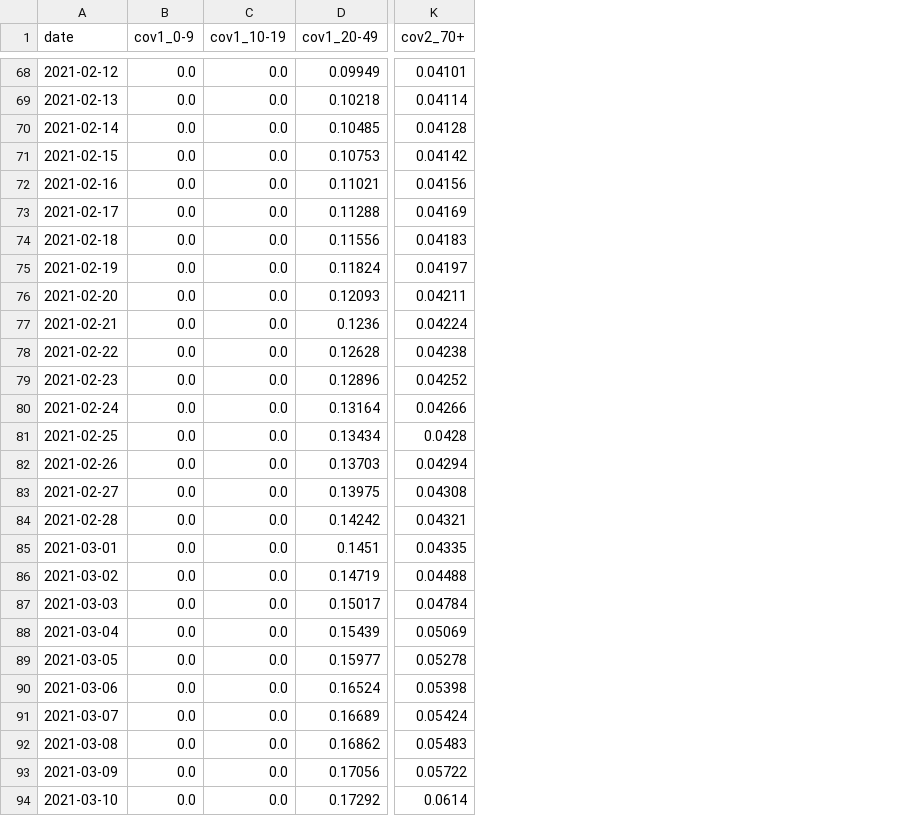
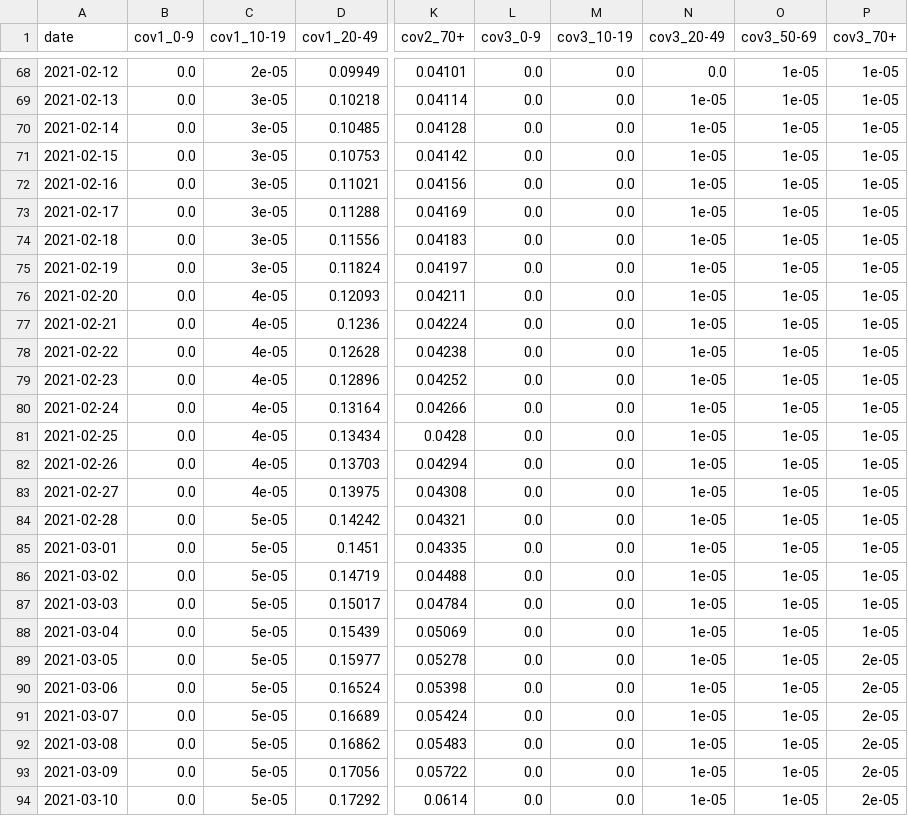
Before and after one commit to ben18785/agestratifiedrt, a CSV file: data/processed/england/vaccination.csv, drawn as a sheet; only a part is shown, gaps mark what is left out; the diff covers the shown part only; the diff names each change by its address in the sheet, - before the commit and + after, or states it on an @@ line.

```diff
--- a/data/processed/england/vaccination.csv
+++ b/data/processed/england/vaccination.csv
+column L (cov3_0-9), rows 68-94: all 0.0
+column M (cov3_10-19), rows 68-94: all 0.0
+column N (cov3_20-49), rows 68-94: 0.0 | 1e-05 | 1e-05 | 1e-05 | 1e-05 | 1e-05 | 1e-05 | 1e-05 | 1e-05 | 1e-05 | 1e-05 | 1e-05 | 1e-05 | 1e-05 | 1e-05 | 1e-05 | 1e-05 | 1e-05 | 1e-05 | 1e-05 | 1e-05 | 1e-05 | 1e-05 | 1e-05 | 1e-05 | 1e-05 | 1e-05
+column O (cov3_50-69), rows 68-94: all 1e-05
+column P (cov3_70+), rows 68-94: 1e-05 | 1e-05 | 1e-05 | 1e-05 | 1e-05 | 1e-05 | 1e-05 | 1e-05 | 1e-05 | 1e-05 | 1e-05 | 1e-05 | 1e-05 | 1e-05 | 1e-05 | 1e-05 | 1e-05 | 1e-05 | 1e-05 | 1e-05 | 1e-05 | 2e-05 | 2e-05 | 2e-05 | 2e-05 | 2e-05 | 2e-05
-C68 (cov1_10-19): 0.0
+C68 (cov1_10-19): 2e-05
-C69:C75 (cov1_10-19): 0.0
+C69:C75 (cov1_10-19): 3e-05
-C76:C83 (cov1_10-19): 0.0
+C76:C83 (cov1_10-19): 4e-05
-C84:C94 (cov1_10-19): 0.0
+C84:C94 (cov1_10-19): 5e-05
```
Also changed, not shown: 147 edited cells elsewhere in this file, data/processed/england_autumn2020/vaccination.csv, 16 other files.
